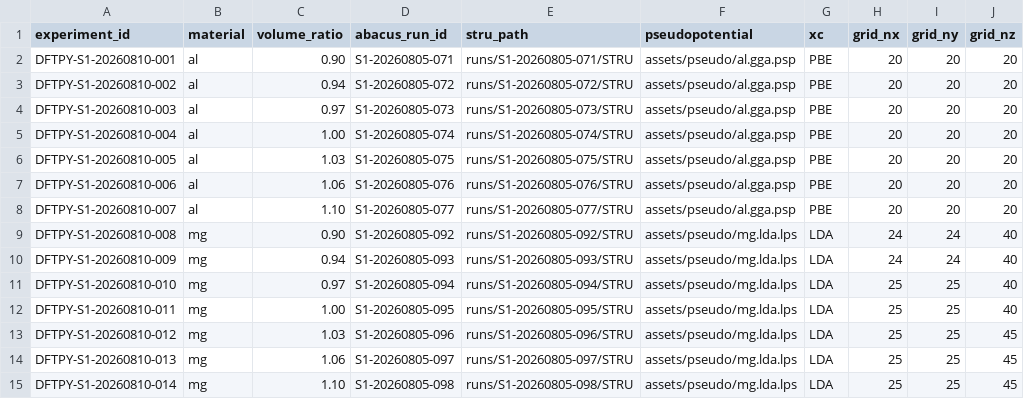
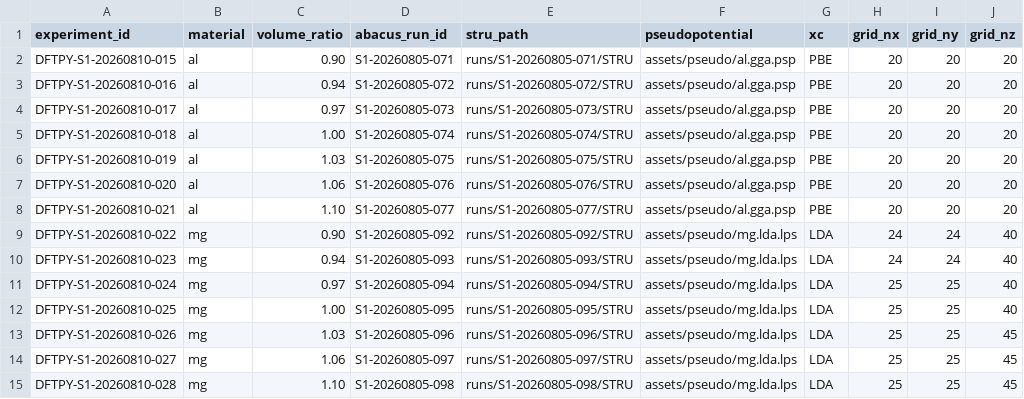
Before and after one commit to Zhenhao526/M_OFDFT_periodic_basis, a TSV file: config/S1_g1_cross_code_dftpy_manifest.tsv, drawn as a sheet; only a part is shown; the diff names each change by its address in the sheet, - before the commit and + after, or states it on an @@ line.

Commit message:
correct DFTpy cross-code evidence capture in R2

```diff
--- a/config/S1_g1_cross_code_dftpy_manifest.tsv
+++ b/config/S1_g1_cross_code_dftpy_manifest.tsv
-A2 (experiment_id): DFTPY-S1-20260810-001
+A2 (experiment_id): DFTPY-S1-20260810-015
-A3 (experiment_id): DFTPY-S1-20260810-002
+A3 (experiment_id): DFTPY-S1-20260810-016
-A4 (experiment_id): DFTPY-S1-20260810-003
+A4 (experiment_id): DFTPY-S1-20260810-017
-A5 (experiment_id): DFTPY-S1-20260810-004
+A5 (experiment_id): DFTPY-S1-20260810-018
-A6 (experiment_id): DFTPY-S1-20260810-005
+A6 (experiment_id): DFTPY-S1-20260810-019
-A7 (experiment_id): DFTPY-S1-20260810-006
+A7 (experiment_id): DFTPY-S1-20260810-020
-A8 (experiment_id): DFTPY-S1-20260810-007
+A8 (experiment_id): DFTPY-S1-20260810-021
-A9 (experiment_id): DFTPY-S1-20260810-008
+A9 (experiment_id): DFTPY-S1-20260810-022
-A10 (experiment_id): DFTPY-S1-20260810-009
+A10 (experiment_id): DFTPY-S1-20260810-023
-A11 (experiment_id): DFTPY-S1-20260810-010
+A11 (experiment_id): DFTPY-S1-20260810-024
-A12 (experiment_id): DFTPY-S1-20260810-011
+A12 (experiment_id): DFTPY-S1-20260810-025
-A13 (experiment_id): DFTPY-S1-20260810-012
+A13 (experiment_id): DFTPY-S1-20260810-026
-A14 (experiment_id): DFTPY-S1-20260810-013
+A14 (experiment_id): DFTPY-S1-20260810-027
-A15 (experiment_id): DFTPY-S1-20260810-014
+A15 (experiment_id): DFTPY-S1-20260810-028
```
Also changed, not shown: 5 other files.
